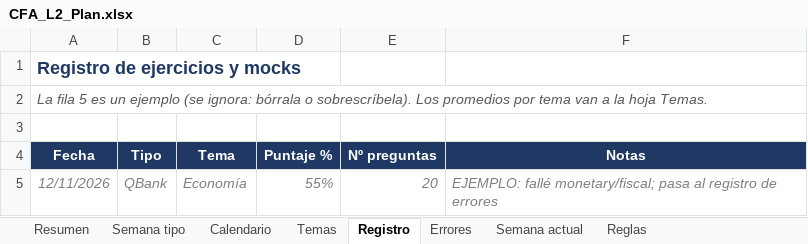
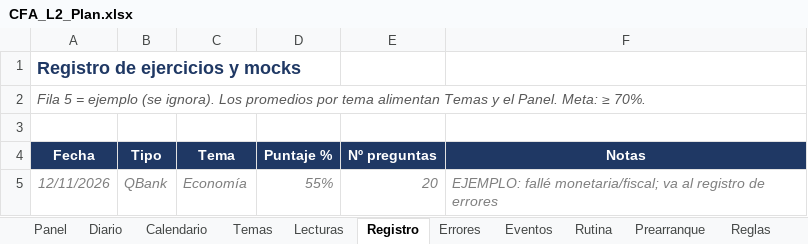
Before and after one commit to Syk-95/REPOSITORY-MAIN, an Excel workbook: cfa-l2/CFA_L2_Plan.xlsx, sheet Registro, drawn as a sheet; values as stored, in another font and other column widths than the file's, no borders; the diff names each change by its address in the sheet, - before the commit and + after, or states it on an @@ line.

```diff
--- a/cfa-l2/CFA_L2_Plan.xlsx (sheet Registro)
+++ b/cfa-l2/CFA_L2_Plan.xlsx (sheet Registro)
-sheet tab: Resumen
+sheet tab: Panel
-sheet tab: Semana tipo
+sheet tab: Diario
-sheet tab: Semana actual
+sheet tab: Lecturas
+sheet tab: Eventos
+sheet tab: Rutina
+sheet tab: Prearranque
-A2 (Fecha): La fila 5 es un ejemplo (se ignora: bórrala o sobrescríbela). Los promedios por tema van a la hoja Temas.
+A2 (Fecha): Fila 5 = ejemplo (se ignora). Los promedios por tema alimentan Temas y el Panel. Meta: ≥ 70%.
-F5 (Notas): EJEMPLO: fallé monetary/fiscal; pasa al registro…
+F5 (Notas): EJEMPLO: fallé monetaria/fiscal; va al registro…
```
Also changed, not shown: sheet Diario, sheet Calendario, sheet Temas, sheet Panel, sheet Reglas, sheet Errores, formulas that keep their value, charts or pictures, 1 other file.
